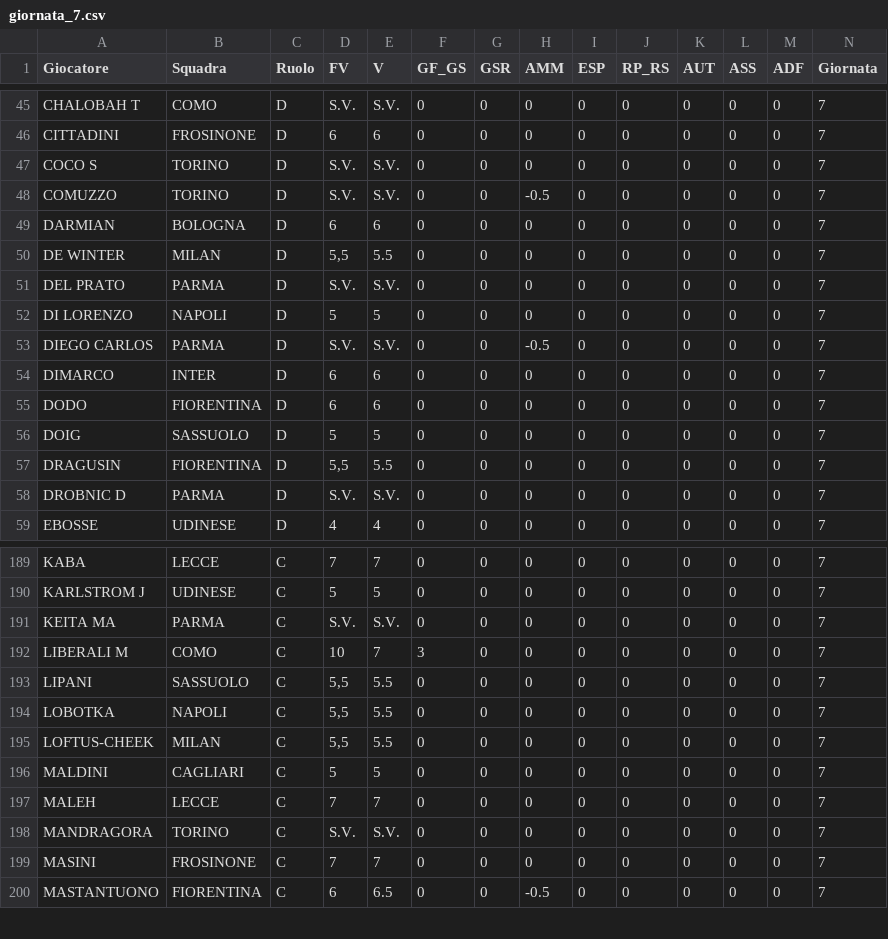
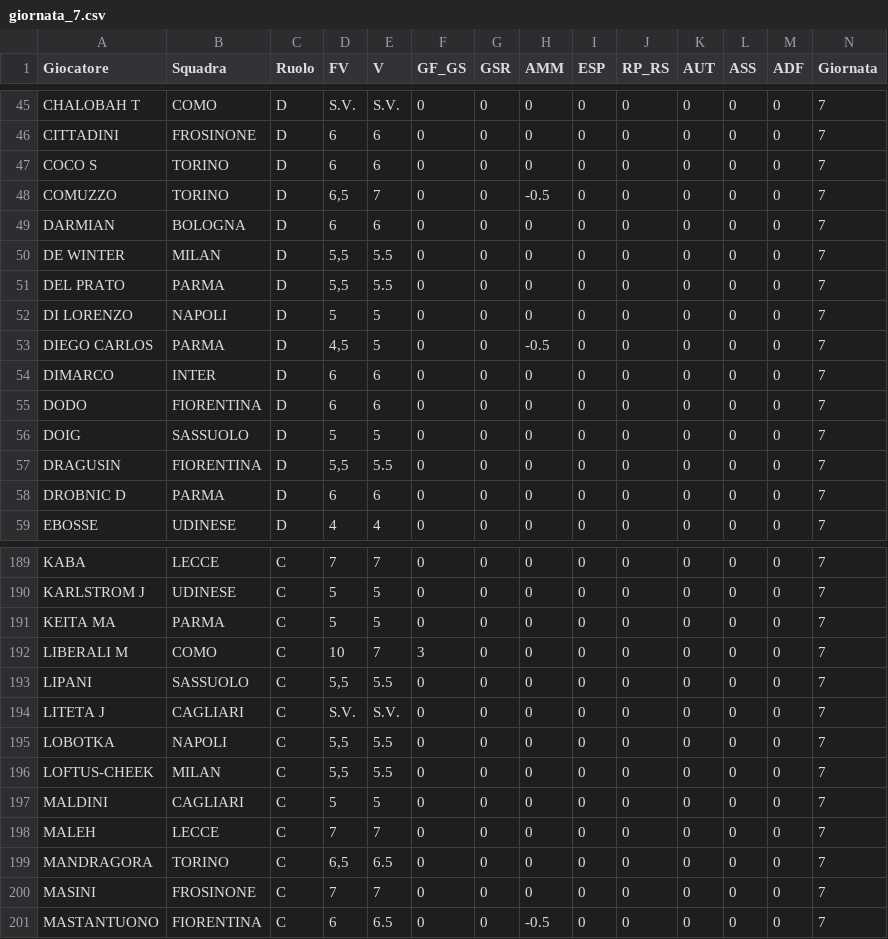
Before and after one commit to davidemilizia/Asta_FantaMau, a CSV file: dati_giornate/giornata_7.csv, drawn as a sheet; only a part is shown, gaps mark what is left out; the diff covers the shown part only.

```diff
--- a/dati_giornate/giornata_7.csv
+++ b/dati_giornate/giornata_7.csv
@@ -46,9 +46,9 @@ CHALOBAH T,COMO,D,S.V.,S.V.,0,0,0,0,0,0,0,0,7
 CITTADINI,FROSINONE,D,6,6,0,0,0,0,0,0,0,0,7
-COCO S,TORINO,D,S.V.,S.V.,0,0,0,0,0,0,0,0,7
-COMUZZO,TORINO,D,S.V.,S.V.,0,0,-0.5,0,0,0,0,0,7
+COCO S,TORINO,D,6,6,0,0,0,0,0,0,0,0,7
+COMUZZO,TORINO,D,"6,5",7,0,0,-0.5,0,0,0,0,0,7
 DARMIAN,BOLOGNA,D,6,6,0,0,0,0,0,0,0,0,7
 DE WINTER,MILAN,D,"5,5",5.5,0,0,0,0,0,0,0,0,7
-DEL PRATO,PARMA,D,S.V.,S.V.,0,0,0,0,0,0,0,0,7
+DEL PRATO,PARMA,D,"5,5",5.5,0,0,0,0,0,0,0,0,7
 DI LORENZO,NAPOLI,D,5,5,0,0,0,0,0,0,0,0,7
-DIEGO CARLOS,PARMA,D,S.V.,S.V.,0,0,-0.5,0,0,0,0,0,7
+DIEGO CARLOS,PARMA,D,"4,5",5,0,0,-0.5,0,0,0,0,0,7
 DIMARCO,INTER,D,6,6,0,0,0,0,0,0,0,0,7
@@ -57,3 +57,3 @@ DOIG,SASSUOLO,D,5,5,0,0,0,0,0,0,0,0,7
 DRAGUSIN,FIORENTINA,D,"5,5",5.5,0,0,0,0,0,0,0,0,7
-DROBNIC D,PARMA,D,S.V.,S.V.,0,0,0,0,0,0,0,0,7
+DROBNIC D,PARMA,D,6,6,0,0,0,0,0,0,0,0,7
 EBOSSE,UDINESE,D,4,4,0,0,0,0,0,0,0,0,7
@@ -190,5 +190,6 @@ KABA,LECCE,C,7,7,0,0,0,0,0,0,0,0,7
 KARLSTROM J,UDINESE,C,5,5,0,0,0,0,0,0,0,0,7
-KEITA MA,PARMA,C,S.V.,S.V.,0,0,0,0,0,0,0,0,7
+KEITA MA,PARMA,C,5,5,0,0,0,0,0,0,0,0,7
 LIBERALI M,COMO,C,10,7,3,0,0,0,0,0,0,0,7
 LIPANI,SASSUOLO,C,"5,5",5.5,0,0,0,0,0,0,0,0,7
+LITETA J,CAGLIARI,C,S.V.,S.V.,0,0,0,0,0,0,0,0,7
 LOBOTKA,NAPOLI,C,"5,5",5.5,0,0,0,0,0,0,0,0,7
@@ -197,3 +198,3 @@ MALDINI,CAGLIARI,C,5,5,0,0,0,0,0,0,0,0,7
 MALEH,LECCE,C,7,7,0,0,0,0,0,0,0,0,7
-MANDRAGORA,TORINO,C,S.V.,S.V.,0,0,0,0,0,0,0,0,7
+MANDRAGORA,TORINO,C,"6,5",6.5,0,0,0,0,0,0,0,0,7
 MASINI,FROSINONE,C,7,7,0,0,0,0,0,0,0,0,7
```
Also changed, not shown: 50 edited cells elsewhere in this file.
